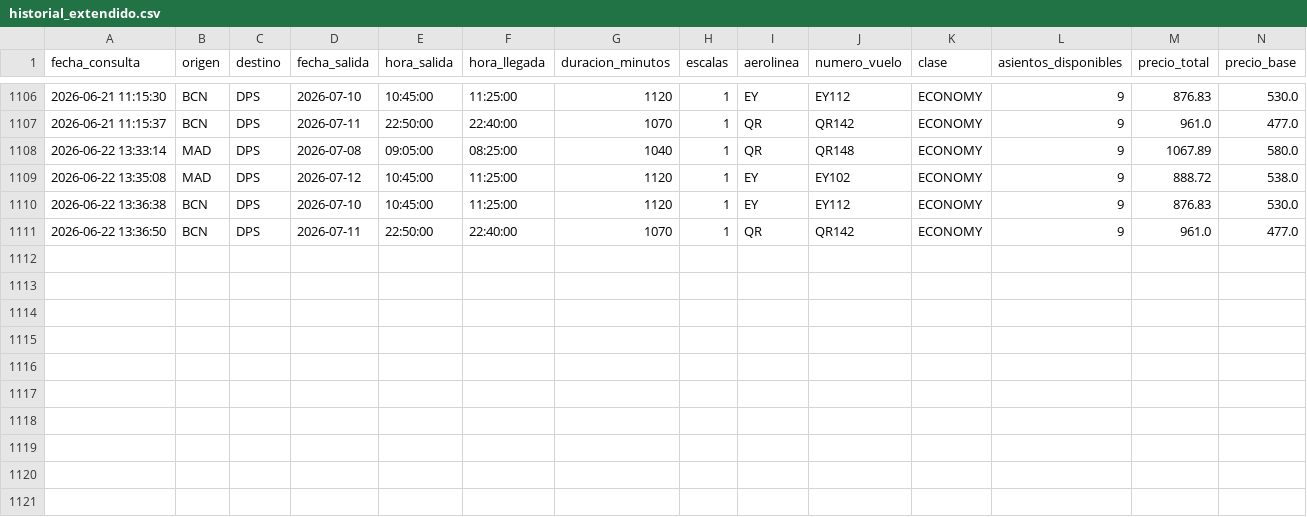
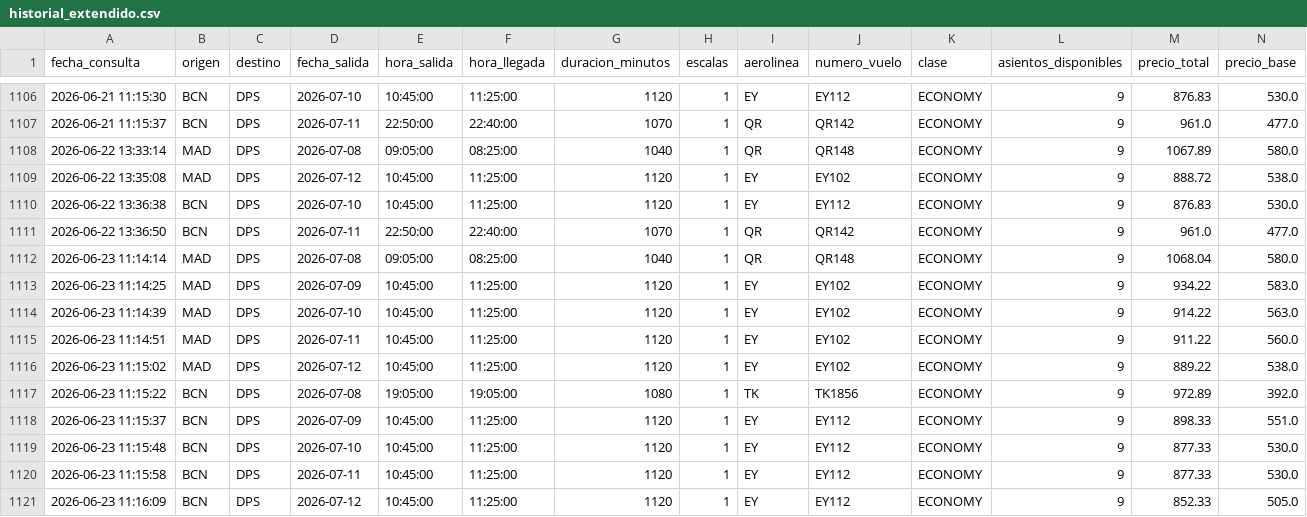
Before and after one commit to gustavintavo8/bot-vuelos-bali, a CSV file: historial_extendido.csv, drawn as a sheet; only a part is shown, gaps mark what is left out; rows hold the shown columns only; the diff names each change by its address in the sheet, - before the commit and + after, or states it on an @@ line.

Commit message:
Actualizar datos extendidos

```diff
--- a/historial_extendido.csv
+++ b/historial_extendido.csv
+row 1112: 2026-06-23 11:14:14 | MAD | DPS | 2026-07-08 | 09:05:00 | 08:25:00 | 1040 | 1 | QR | QR148 | ECONOMY | 9 | 1068.04 | 580.0
+row 1113: 2026-06-23 11:14:25 | MAD | DPS | 2026-07-09 | 10:45:00 | 11:25:00 | 1120 | 1 | EY | EY102 | ECONOMY | 9 | 934.22 | 583.0
+row 1114: 2026-06-23 11:14:39 | MAD | DPS | 2026-07-10 | 10:45:00 | 11:25:00 | 1120 | 1 | EY | EY102 | ECONOMY | 9 | 914.22 | 563.0
+row 1115: 2026-06-23 11:14:51 | MAD | DPS | 2026-07-11 | 10:45:00 | 11:25:00 | 1120 | 1 | EY | EY102 | ECONOMY | 9 | 911.22 | 560.0
+row 1116: 2026-06-23 11:15:02 | MAD | DPS | 2026-07-12 | 10:45:00 | 11:25:00 | 1120 | 1 | EY | EY102 | ECONOMY | 9 | 889.22 | 538.0
+row 1117: 2026-06-23 11:15:22 | BCN | DPS | 2026-07-08 | 19:05:00 | 19:05:00 | 1080 | 1 | TK | TK1856 | ECONOMY | 9 | 972.89 | 392.0
+row 1118: 2026-06-23 11:15:37 | BCN | DPS | 2026-07-09 | 10:45:00 | 11:25:00 | 1120 | 1 | EY | EY112 | ECONOMY | 9 | 898.33 | 551.0
+row 1119: 2026-06-23 11:15:48 | BCN | DPS | 2026-07-10 | 10:45:00 | 11:25:00 | 1120 | 1 | EY | EY112 | ECONOMY | 9 | 877.33 | 530.0
+row 1120: 2026-06-23 11:15:58 | BCN | DPS | 2026-07-11 | 10:45:00 | 11:25:00 | 1120 | 1 | EY | EY112 | ECONOMY | 9 | 877.33 | 530.0
+row 1121: 2026-06-23 11:16:09 | BCN | DPS | 2026-07-12 | 10:45:00 | 11:25:00 | 1120 | 1 | EY | EY112 | ECONOMY | 9 | 852.33 | 505.0
```
